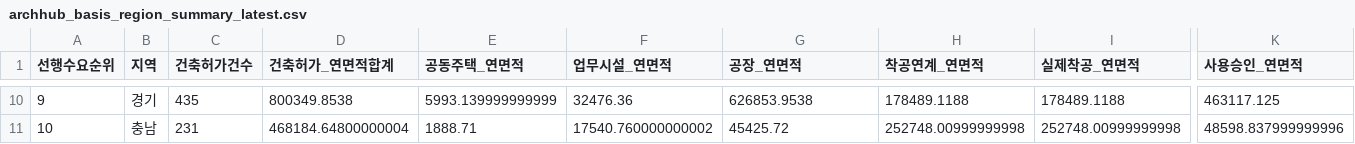
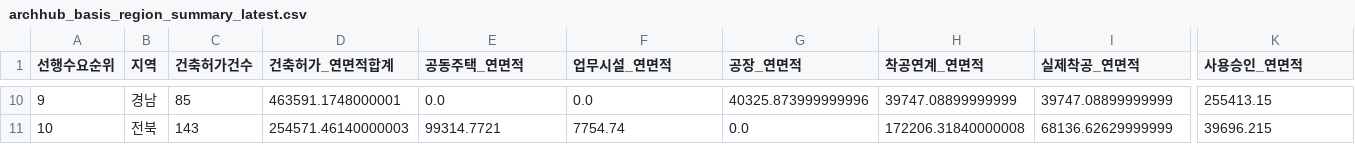
Before and after one commit to Ronaldooh123/steel-demand-report, a CSV file: data/cache/archhub_basis_region_summary_latest.csv, drawn as a sheet; only a part is shown, gaps mark what is left out; the diff covers the shown part only; the diff names each change by its address in the sheet, - before the commit and + after, or states it on an @@ line.

```diff
--- a/data/cache/archhub_basis_region_summary_latest.csv
+++ b/data/cache/archhub_basis_region_summary_latest.csv
-B10 (지역): 경기
+B10 (지역): 경남
-C10 (건축허가건수): 435
+C10 (건축허가건수): 85
-D10 (건축허가_연면적합계): 800349.8538
+D10 (건축허가_연면적합계): 463591.1748000001
-E10 (공동주택_연면적): 5993.139999999999
+E10 (공동주택_연면적): 0.0
-F10 (업무시설_연면적): 32476.36
+F10 (업무시설_연면적): 0.0
-G10 (공장_연면적): 626853.9538
+G10 (공장_연면적): 40325.873999999996
-H10 (착공연계_연면적): 178489.1188
+H10 (착공연계_연면적): 39747.08899999999
-I10 (실제착공_연면적): 178489.1188
+I10 (실제착공_연면적): 39747.08899999999
-K10 (사용승인_연면적): 463117.125
+K10 (사용승인_연면적): 255413.15
-B11 (지역): 충남
+B11 (지역): 전북
-C11 (건축허가건수): 231
+C11 (건축허가건수): 143
-D11 (건축허가_연면적합계): 468184.64800000004
+D11 (건축허가_연면적합계): 254571.46140000003
-E11 (공동주택_연면적): 1888.71
+E11 (공동주택_연면적): 99314.7721
-F11 (업무시설_연면적): 17540.760000000002
+F11 (업무시설_연면적): 7754.74
-G11 (공장_연면적): 45425.72
+G11 (공장_연면적): 0.0
-H11 (착공연계_연면적): 252748.00999999998
+H11 (착공연계_연면적): 172206.31840000008
-I11 (실제착공_연면적): 252748.00999999998
+I11 (실제착공_연면적): 68136.62629999999
-K11 (사용승인_연면적): 48598.837999999996
+K11 (사용승인_연면적): 39696.215
```
Also changed, not shown: 157 edited cells elsewhere in this file, 2 other files.
